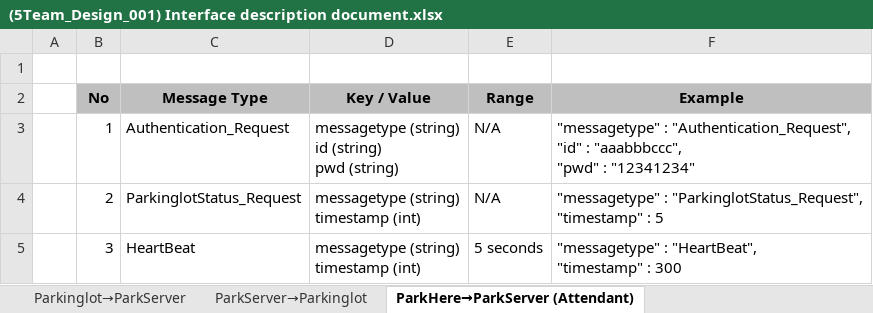
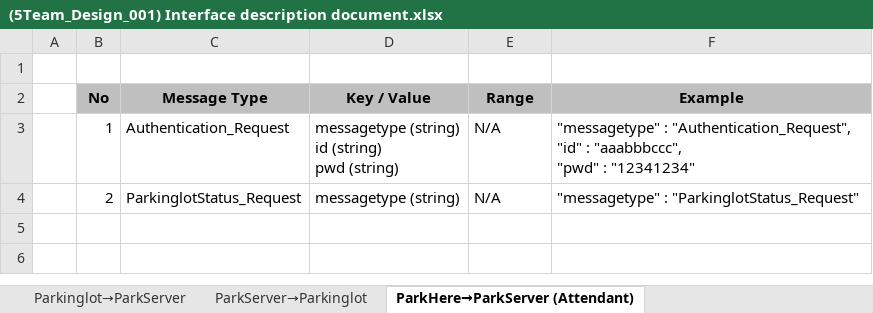
Before and after one commit to iluvjinhee/SureParkSystem, an Excel workbook: DesignDocument/(5Team_Design_001) Interface description document.xlsx, sheet ParkHere→ParkServer (Attendant), drawn as a sheet; values as stored, in another font and other column widths than the file's, no borders; ↵ is a line break in a cell; the diff names each change by its address in the sheet, - before the commit and + after, or states it on an @@ line.

```diff
--- a/DesignDocument/(5Team_Design_001) Interface description document.xlsx (sheet ParkHere→ParkServer (Attendant))
+++ b/DesignDocument/(5Team_Design_001) Interface description document.xlsx (sheet ParkHere→ParkServer (Attendant))
-D4 (Key / Value): messagetype (string) ↵ timestamp (int)
+D4 (Key / Value): messagetype (string)
-F4 (Example): "messagetype" : "ParkinglotStatus_Request", ↵ "timestamp" : 5
+F4 (Example): "messagetype" : "ParkinglotStatus_Request"
-row 5:  | 3 | HeartBeat | messagetype (string) ↵ timestamp (int) | 5 seconds | "messagetype" : "HeartBeat", ↵ "timestamp" : 300
```
Also changed, not shown: sheet ParkHere→ParkServer (Driver), sheet ParkServer→ParkHere (Driver), sheet ParkServer→ParkHere (Attendant), sheet ParkServer→Parkinglot, sheet Parkinglot→ParkServer, other sheet tabs, 3 other files.
